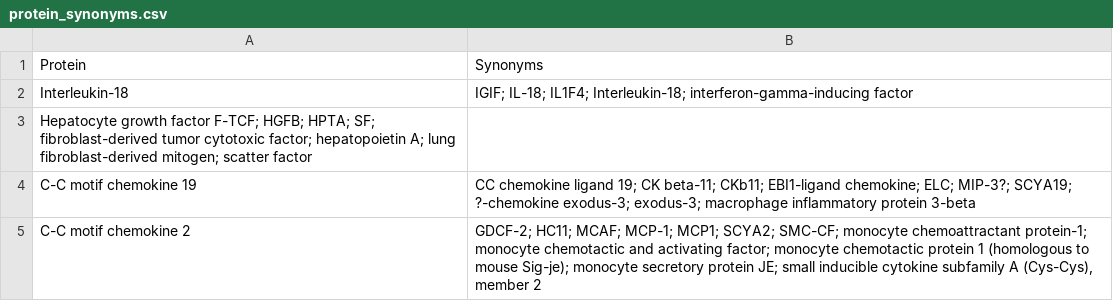
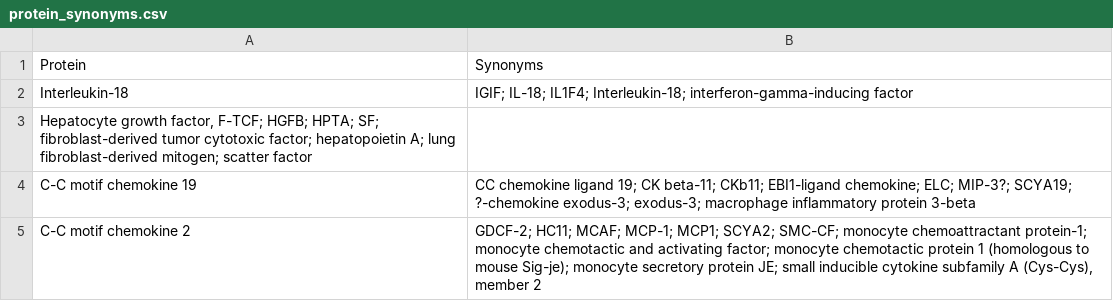
Before and after one commit to HLi01/Data-Extraction-and-Summarization-using-LLMs, a CSV file: protein_synonyms.csv, drawn as a sheet; only a part is shown.

Commit message:
Update protein_synonyms.csv

```diff
--- a/protein_synonyms.csv
+++ b/protein_synonyms.csv
@@ -2,3 +2,3 @@ Protein	Synonyms
 Interleukin-18	IGIF; IL-18; IL1F4; Interleukin-18; interferon-gamma-inducing factor
-Hepatocyte growth factor F-TCF; HGFB; HPTA; SF; fibroblast-derived tumor cytotoxic factor; hepatopoietin A; lung fibroblast-derived mitogen; scatter factor
+Hepatocyte growth factor, F-TCF; HGFB; HPTA; SF; fibroblast-derived tumor cytotoxic factor; hepatopoietin A; lung fibroblast-derived mitogen; scatter factor
 C-C motif chemokine 19	CC chemokine ligand 19; CK beta-11; CKb11; EBI1-ligand chemokine; ELC; MIP-3?; SCYA19; ?-chemokine exodus-3; exodus-3; macrophage inflammatory protein 3-beta
```
